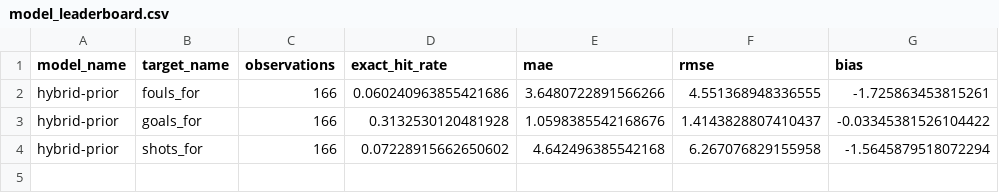
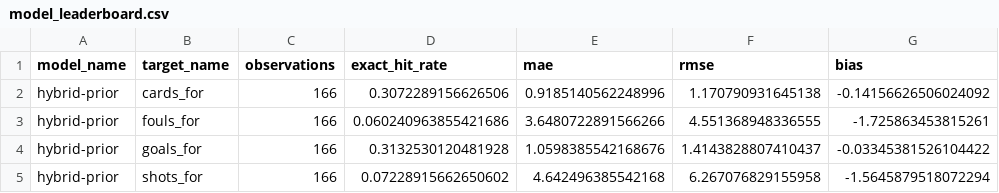
Before and after one commit to luandarod/brazil-world-cup-squad-optimizer, a CSV file: data/serving/model_leaderboard.csv, drawn as a sheet.

```diff
--- a/data/serving/model_leaderboard.csv
+++ b/data/serving/model_leaderboard.csv
@@ -1,2 +1,3 @@
 model_name,target_name,observations,exact_hit_rate,mae,rmse,bias
+hybrid-prior,cards_for,166,0.3072289156626506,0.9185140562248996,1.170790931645138,-0.14156626506024092
 hybrid-prior,fouls_for,166,0.060240963855421686,3.6480722891566266,4.551368948336555,-1.725863453815261
```
Also changed, not shown: data/serving/knockout_forecast_summary.csv, data/serving/match_prediction_vs_actual.csv, 7 other files.
